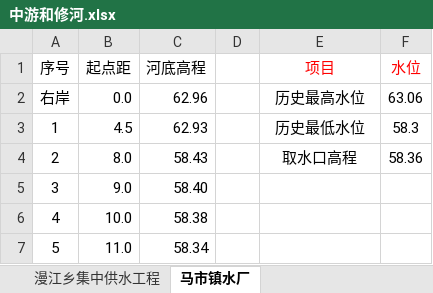
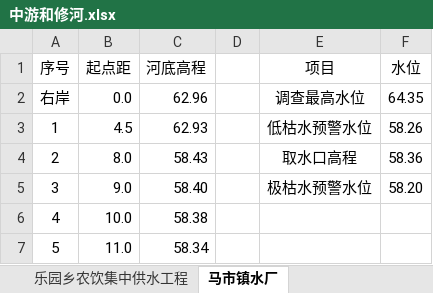
Before and after one commit to mucpsing/water_level_profile, an Excel workbook: data/01 大断面/中游和修河.xlsx, sheet 马市镇水厂, drawn as a sheet; only a part is shown; values as stored, in another font and other column widths than the file's, no borders; charts and pictures not drawn; the diff names each change by its address in the sheet, - before the commit and + after, or states it on an @@ line.

```diff
--- a/data/01 大断面/中游和修河.xlsx (sheet 马市镇水厂)
+++ b/data/01 大断面/中游和修河.xlsx (sheet 马市镇水厂)
-sheet tab: 漫江乡集中供水工程
-E1:F1 text colour: #FF0000
+E1:F1 text colour: black
-E2 (项目): 历史最高水位
+E2 (项目): 调查最高水位
-F2 (水位): 63.06
+F2 (水位): 64.35
-E3 (项目): 历史最低水位
+E3 (项目): 低枯水预警水位
-F3 (水位): 58.3
+F3 (水位): 58.26
-E5 (项目): (empty)
+E5 (项目): 极枯水预警水位
-F5 (水位): (empty)
+F5 (水位): 58.20
```
Also changed, not shown: sheet 乐园乡农饮集中供水工程, other sheet tabs, charts or pictures, data/01 大断面/抚河.xlsx, data/01 大断面/赣江上游.xlsx, 12 other files.
